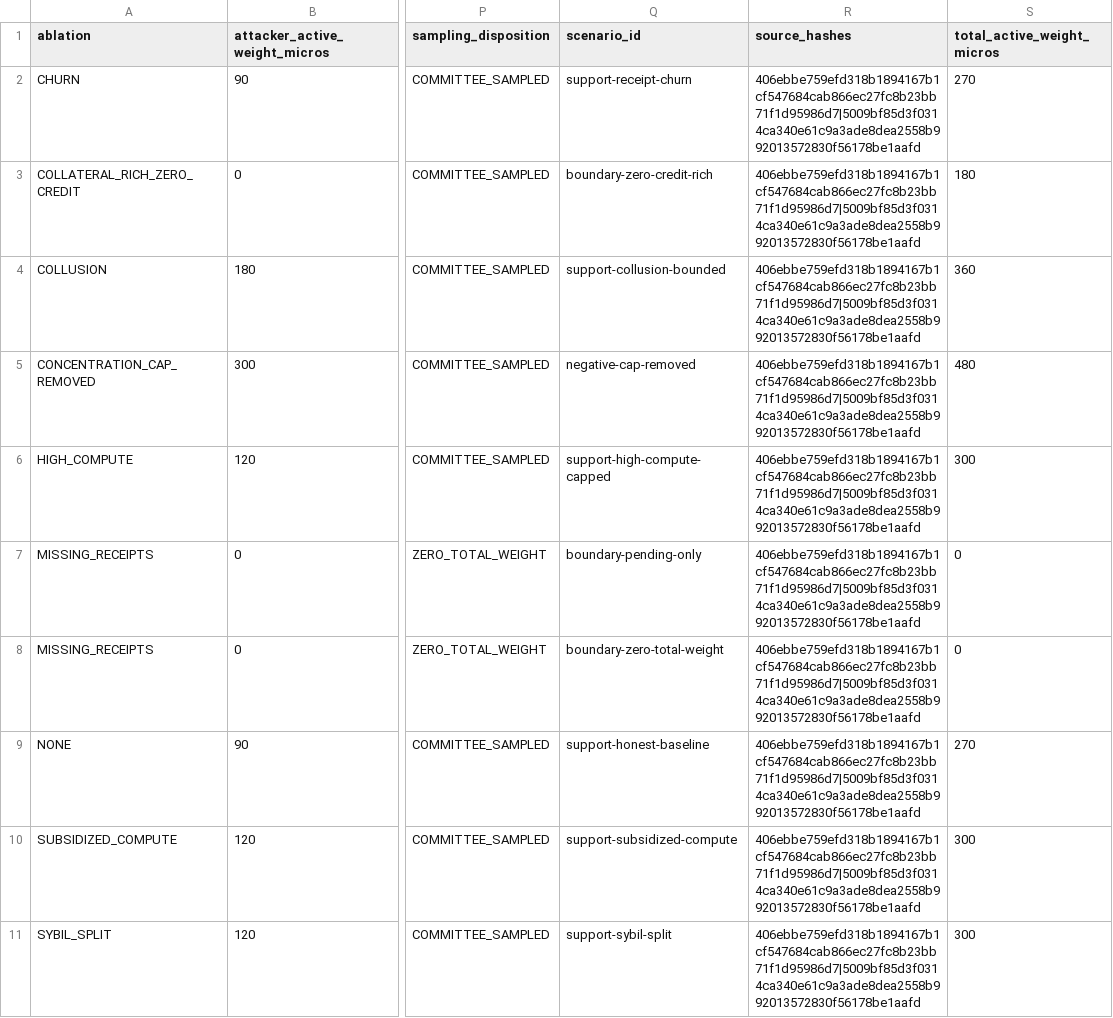
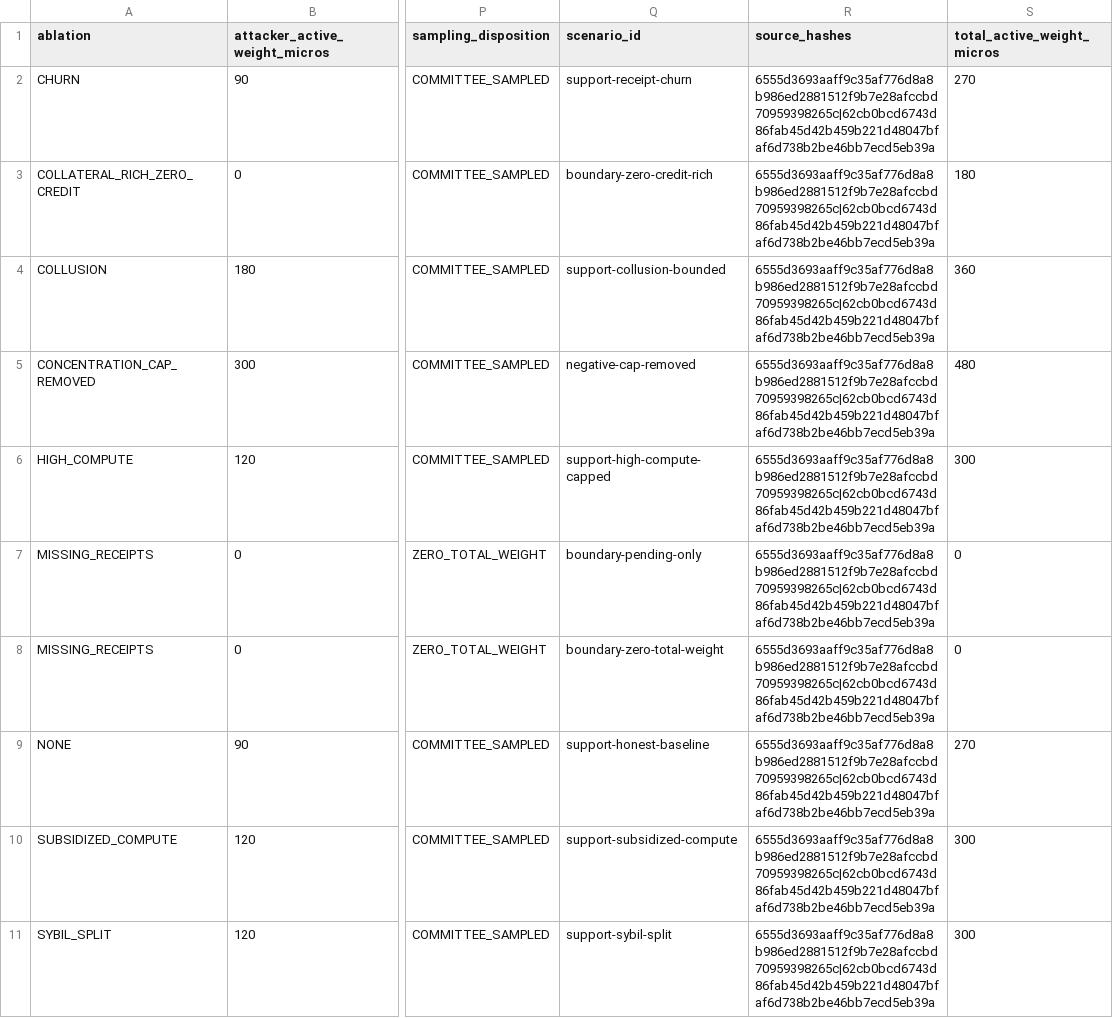
Before and after one commit to zmzubraj/PoI-mpp-publication-artifacts, a CSV file: publication/tables/T13_consensus_safety.csv, drawn as a sheet; only a part is shown, gaps mark what is left out; the diff names each change by its address in the sheet, - before the commit and + after, or states it on an @@ line.

```diff
--- a/publication/tables/T13_consensus_safety.csv
+++ b/publication/tables/T13_consensus_safety.csv
-R2:R11 (source_hashes): 406ebbe759efd318b1894167b1cf547684cab866ec27fc8b23bb71f1d95986d7|5009bf85d3f0314ca340e61c9a3ade8dea2558b992013572830f56178be1aafd
+R2:R11 (source_hashes): 6555d3693aaff9c35af776d8a8b986ed2881512f9b7e28afccbd70959398265c|62cb0bcd6743d86fab45d42b459b221d48047bfaf6d738b2be46bb7ecd5eb39a
```
Also changed, not shown: publication/tables/T12_evm_boundedness.csv, publication/tables/claim_matrix.csv, 8 other files.
